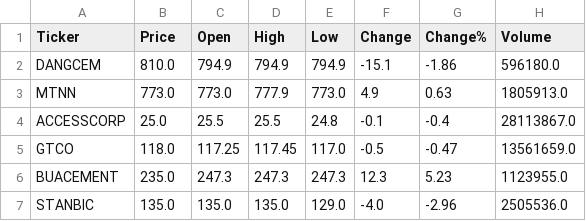
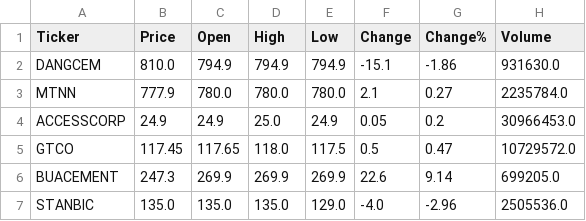
Before and after one commit to Favourolu/afriterminal, a CSV file: ngx_live_prices.csv, drawn as a sheet; only a part is shown; the diff covers the shown part only.

```diff
--- a/ngx_live_prices.csv
+++ b/ngx_live_prices.csv
@@ -1,7 +1,7 @@
 Ticker,Price,Open,High,Low,Change,Change%,Volume
-DANGCEM,810.0,794.9,794.9,794.9,-15.1,-1.86,596180.0
-MTNN,773.0,773.0,777.9,773.0,4.9,0.63,1805913.0
-ACCESSCORP,25.0,25.5,25.5,24.8,-0.1,-0.4,28113867.0
-GTCO,118.0,117.25,117.45,117.0,-0.5,-0.47,13561659.0
-BUACEMENT,235.0,247.3,247.3,247.3,12.3,5.23,1123955.0
+DANGCEM,810.0,794.9,794.9,794.9,-15.1,-1.86,931630.0
+MTNN,777.9,780.0,780.0,780.0,2.1,0.27,2235784.0
+ACCESSCORP,24.9,24.9,25.0,24.9,0.05,0.2,30966453.0
+GTCO,117.45,117.65,118.0,117.5,0.5,0.47,10729572.0
+BUACEMENT,247.3,269.9,269.9,269.9,22.6,9.14,699205.0
 STANBIC,135.0,135.0,135.0,129.0,-4.0,-2.96,2505536.0
```
Also changed, not shown: 14 edited cells elsewhere in this file, commodities_data.csv, crypto_data.csv.
